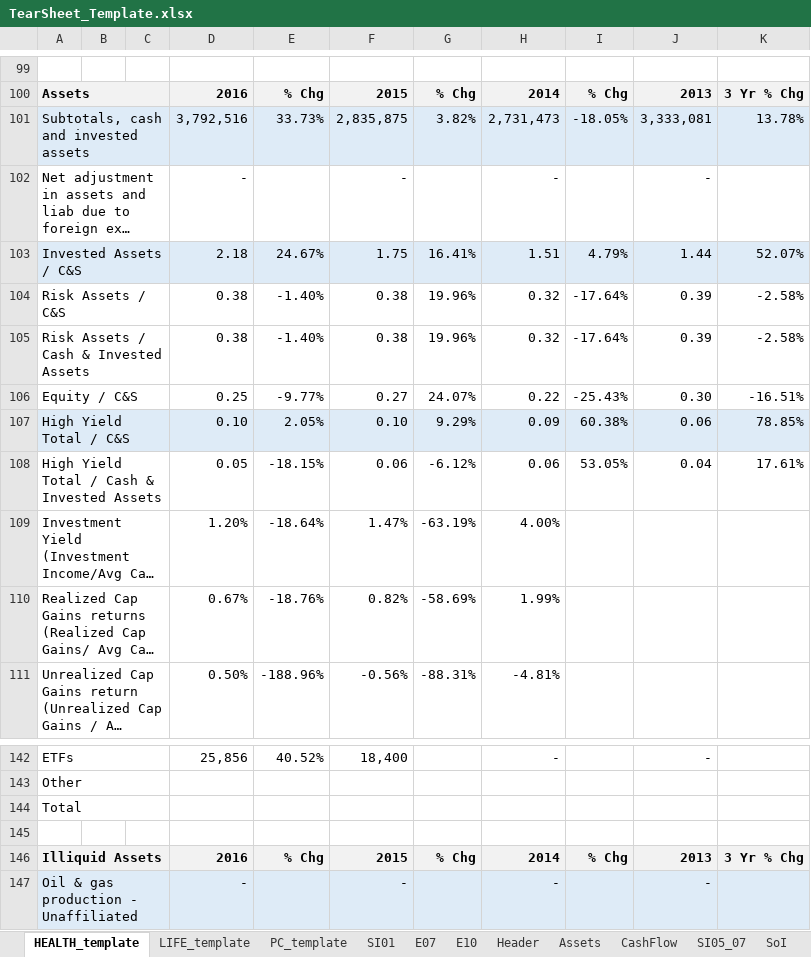
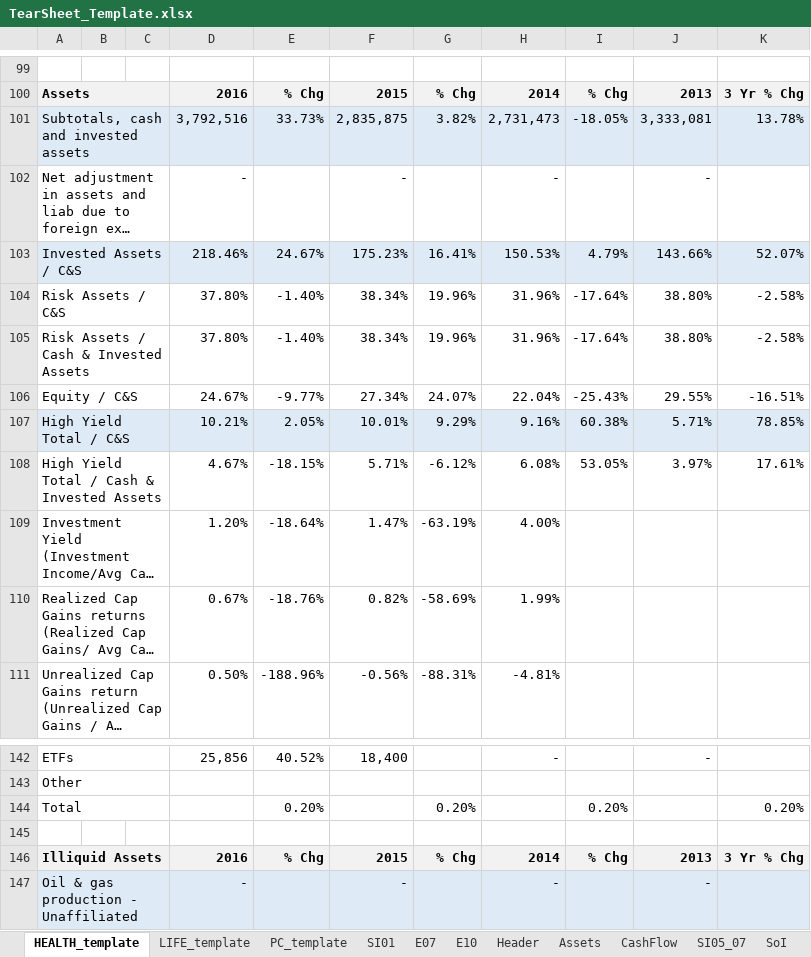
Before and after one commit to tjevon/aumi, an Excel workbook: data/templates/TearSheet_Template.xlsx, sheet HEALTH_template, drawn as a sheet; only a part is shown, gaps mark what is left out; long unchanged cells end in …; values as stored, in another font and other column widths than the file's, no borders; charts and pictures and conditional formats not drawn; removed rows and columns are numbered as before the commit, all else as after; the diff names each change by its address in the sheet, - before the commit and + after, or states it on an @@ line.

Commit message:
Recovered template from Dropbox syncing issue
Known good state

```diff
--- a/data/templates/TearSheet_Template.xlsx (sheet HEALTH_template)
+++ b/data/templates/TearSheet_Template.xlsx (sheet HEALTH_template)
-D103: 2.18
+D103: 218.46%
-F103: 1.75
+F103: 175.23%
-H103: 1.51
+H103: 150.53%
-J103: 1.44
+J103: 143.66%
-D104:D105: 0.38
+D104:D105: 37.80%
-F104:F105: 0.38
+F104:F105: 38.34%
-H104:H105: 0.32
+H104:H105: 31.96%
-J104:J105: 0.39
+J104:J105: 38.80%
-D106: 0.25
+D106: 24.67%
-F106: 0.27
+F106: 27.34%
-H106: 0.22
+H106: 22.04%
-J106: 0.30
+J106: 29.55%
-D107: 0.10
+D107: 10.21%
-F107: 0.10
+F107: 10.01%
-H107: 0.09
+H107: 9.16%
-J107: 0.06
+J107: 5.71%
-D108: 0.05
+D108: 4.67%
-F108: 0.06
+F108: 5.71%
-H108: 0.06
+H108: 6.08%
-J108: 0.04
+J108: 3.97%
-row 144: Total
+row 144: Total |  |  |  | 0.20% |  | 0.20% |  | 0.20% |  | 0.20%
```
Also changed, not shown: sheet E10, sheet PC_template, sheet LIFE_template, charts or pictures.
